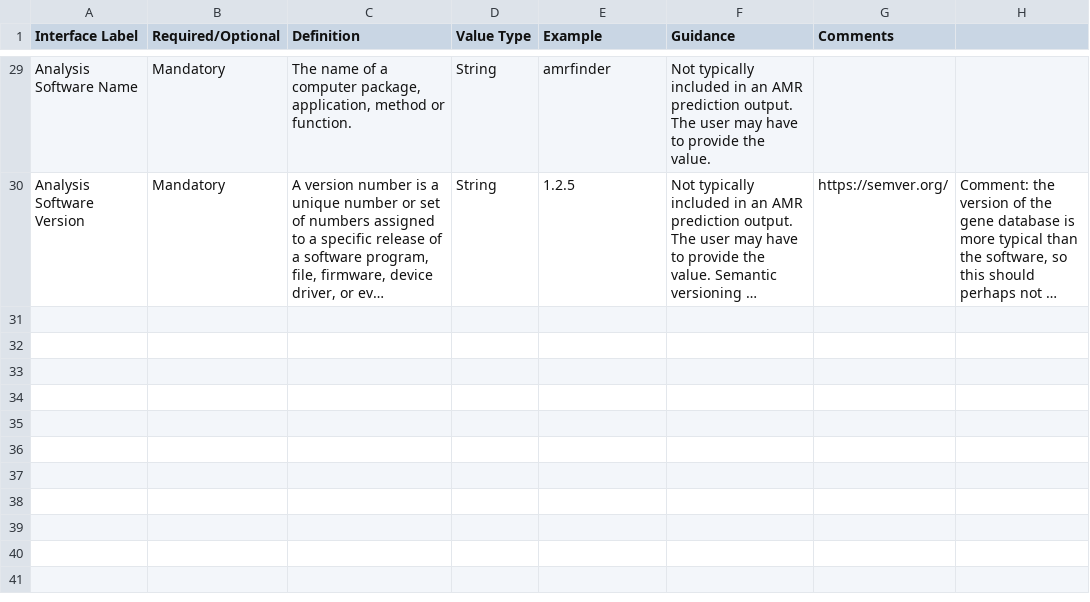
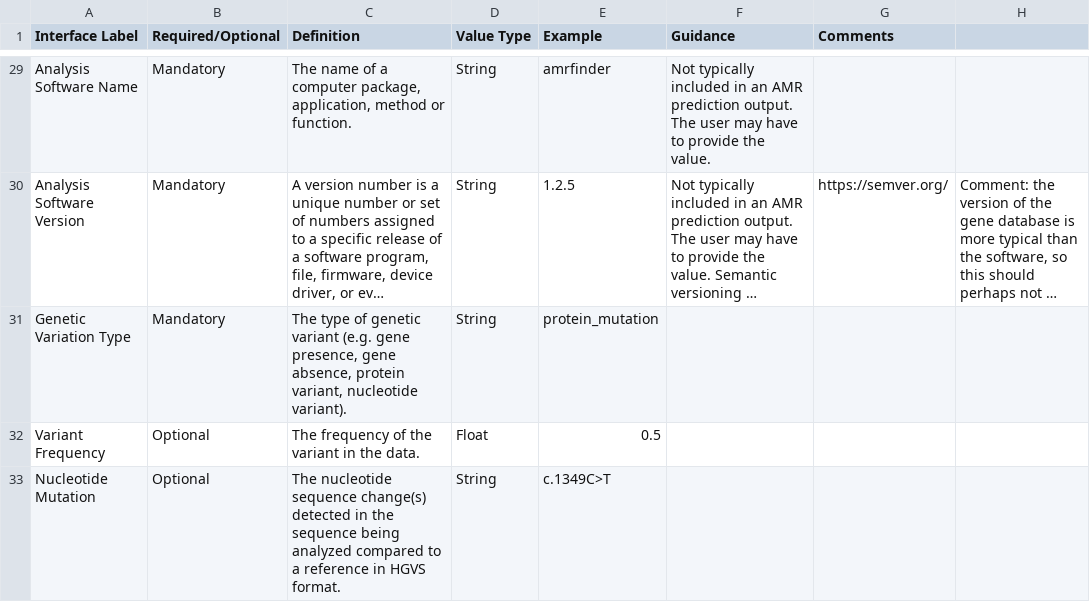
Before and after one commit to pha4ge/hAMRonization, a CSV file: docs/hAMRonization_specification_details.csv, drawn as a sheet; only a part is shown, gaps mark what is left out; long unchanged cells end in …; the diff covers the shown part only; the diff names each change by its address in the sheet, - before the commit and + after, or states it on an @@ line.

```diff
--- a/docs/hAMRonization_specification_details.csv
+++ b/docs/hAMRonization_specification_details.csv
+row 31: Genetic Variation Type | Mandatory | The type of genetic variant (e.g. gene presence, gene absence, protein variant, nucleotide variant). | String | protein_mutation
+row 32: Variant Frequency | Optional | The frequency of the variant in the data. | Float | 0.5
+row 33: Nucleotide Mutation | Optional | The nucleotide sequence change(s) detected in the sequence being analyzed compared to a reference in HGVS format. | String | c.1349C>T
```
Also changed, not shown: 3 added rows and 1 edited cell elsewhere in this file, 2 other files.
